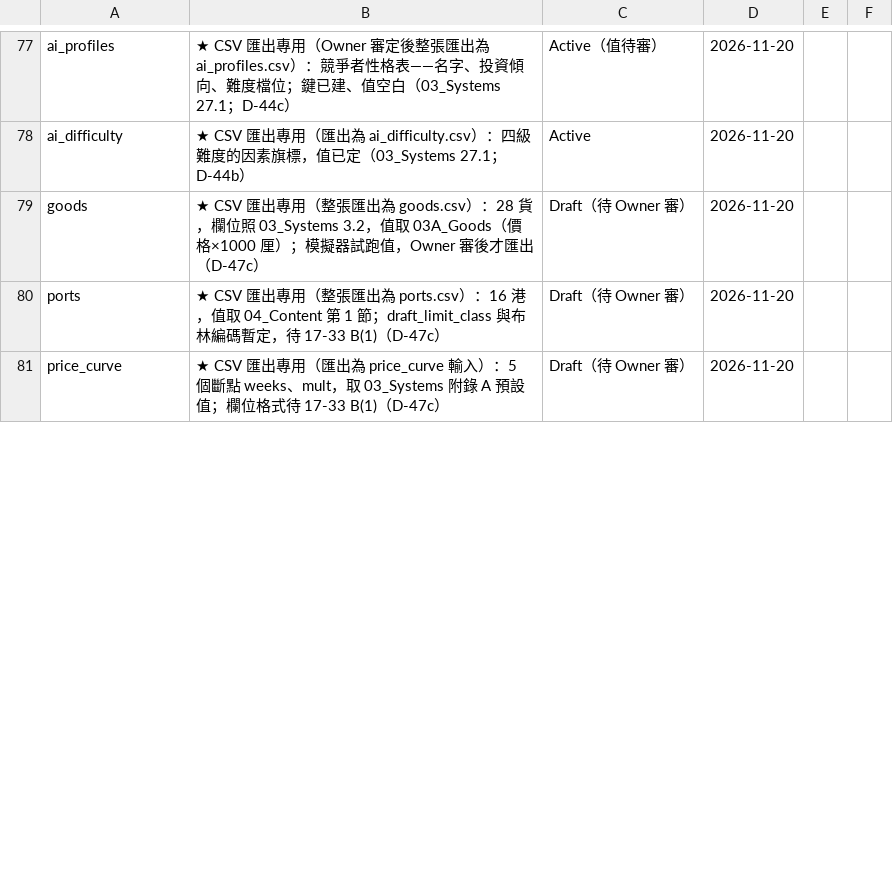
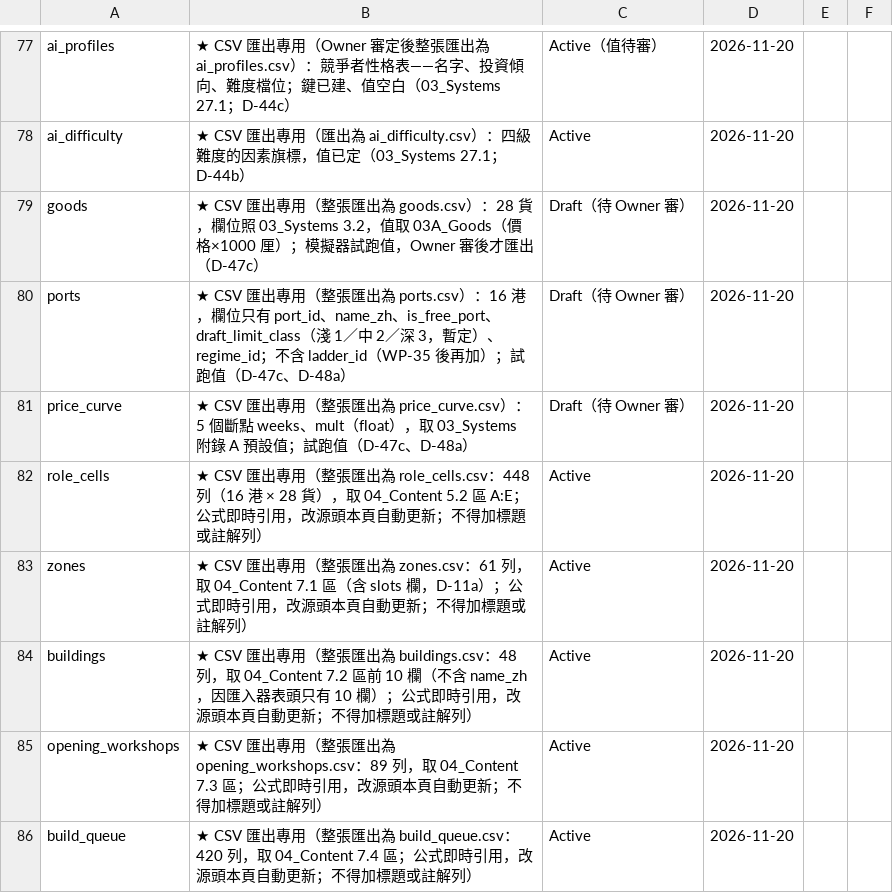
Before and after one commit to wayung0217/Project-Patrician, a CSV file: docs/spec/AI_README.csv, drawn as a sheet; only a part is shown, gaps mark what is left out; the diff covers the shown part only.

```diff
--- a/docs/spec/AI_README.csv
+++ b/docs/spec/AI_README.csv
@@ -79,3 +79,8 @@ ai_difficulty,★ CSV 匯出專用（匯出為 ai_difficulty.csv）：四級難
 goods,★ CSV 匯出專用（整張匯出為 goods.csv）：28 貨，欄位照 03_Systems 3.2，值取 03A_Goods（價格×1000 厘）；模擬器試跑值，Owner 審後才匯出（D-47c）,Draft（待 Owner 審）,2026-11-20,,
-ports,★ CSV 匯出專用（整張匯出為 ports.csv）：16 港，值取 04_Content 第 1 節；draft_limit_class 與布林編碼暫定，待 17-33 B(1)（D-47c）,Draft（待 Owner 審）,2026-11-20,,
-price_curve,★ CSV 匯出專用（匯出為 price_curve 輸入）：5 個斷點 weeks、mult，取 03_Systems 附錄 A 預設值；欄位格式待 17-33 B(1)（D-47c）,Draft（待 Owner 審）,2026-11-20,,
+ports,★ CSV 匯出專用（整張匯出為 ports.csv）：16 港，欄位只有 port_id、name_zh、is_free_port、draft_limit_class（淺 1／中 2／深 3，暫定）、regime_id；不含 ladder_id（WP-35 後再加）；試跑值（D-47c、D-48a）,Draft（待 Owner 審）,2026-11-20,,
+price_curve,★ CSV 匯出專用（整張匯出為 price_curve.csv）：5 個斷點 weeks、mult（float），取 03_Systems 附錄 A 預設值；試跑值（D-47c、D-48a）,Draft（待 Owner 審）,2026-11-20,,
+role_cells,★ CSV 匯出專用（整張匯出為 role_cells.csv：448 列（16 港 × 28 貨），取 04_Content 5.2 區 A:E；公式即時引用，改源頭本頁自動更新；不得加標題或註解列）,Active,2026-11-20,,
+zones,★ CSV 匯出專用（整張匯出為 zones.csv：61 列，取 04_Content 7.1 區（含 slots 欄，D-11a）；公式即時引用，改源頭本頁自動更新；不得加標題或註解列）,Active,2026-11-20,,
+buildings,★ CSV 匯出專用（整張匯出為 buildings.csv：48 列，取 04_Content 7.2 區前 10 欄（不含 name_zh，因匯入器表頭只有 10 欄）；公式即時引用，改源頭本頁自動更新；不得加標題或註解列）,Active,2026-11-20,,
+opening_workshops,★ CSV 匯出專用（整張匯出為 opening_workshops.csv：89 列，取 04_Content 7.3 區；公式即時引用，改源頭本頁自動更新；不得加標題或註解列）,Active,2026-11-20,,
+build_queue,★ CSV 匯出專用（整張匯出為 build_queue.csv：420 列，取 04_Content 7.4 區；公式即時引用，改源頭本頁自動更新；不得加標題或註解列）,Active,2026-11-20,,
```
Also changed, not shown: 8 added rows and 6 edited cells elsewhere in this file, 15 other files.
